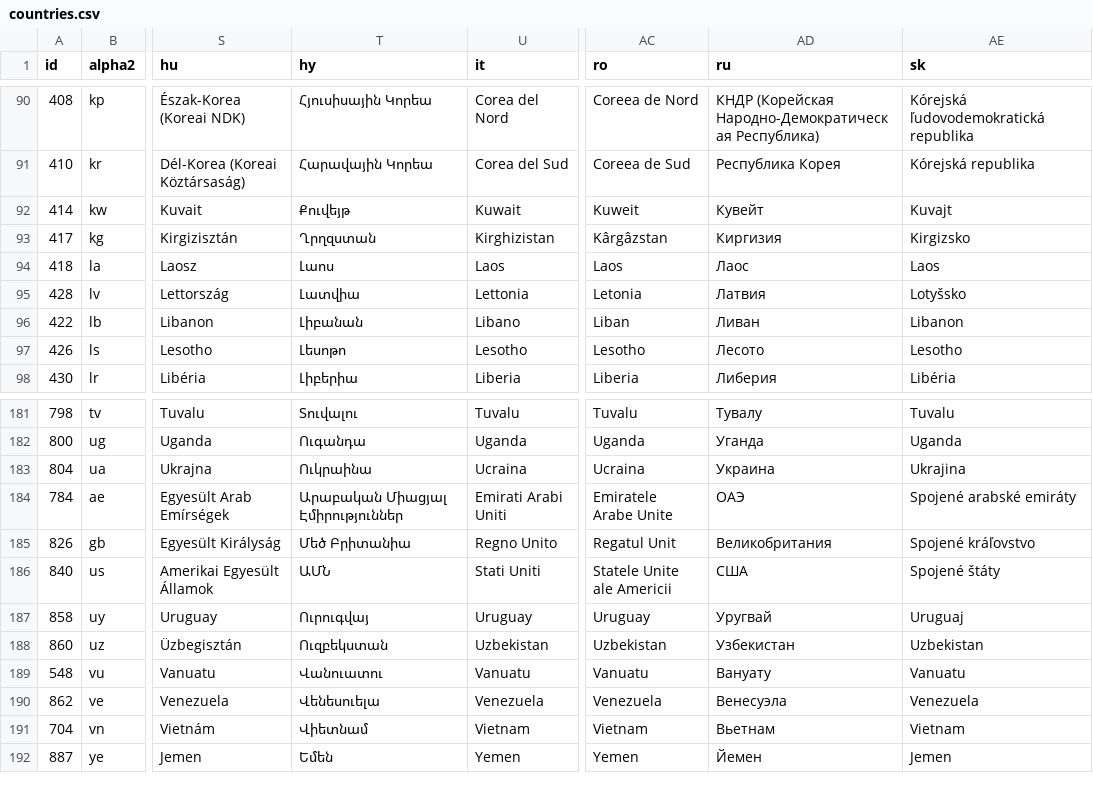
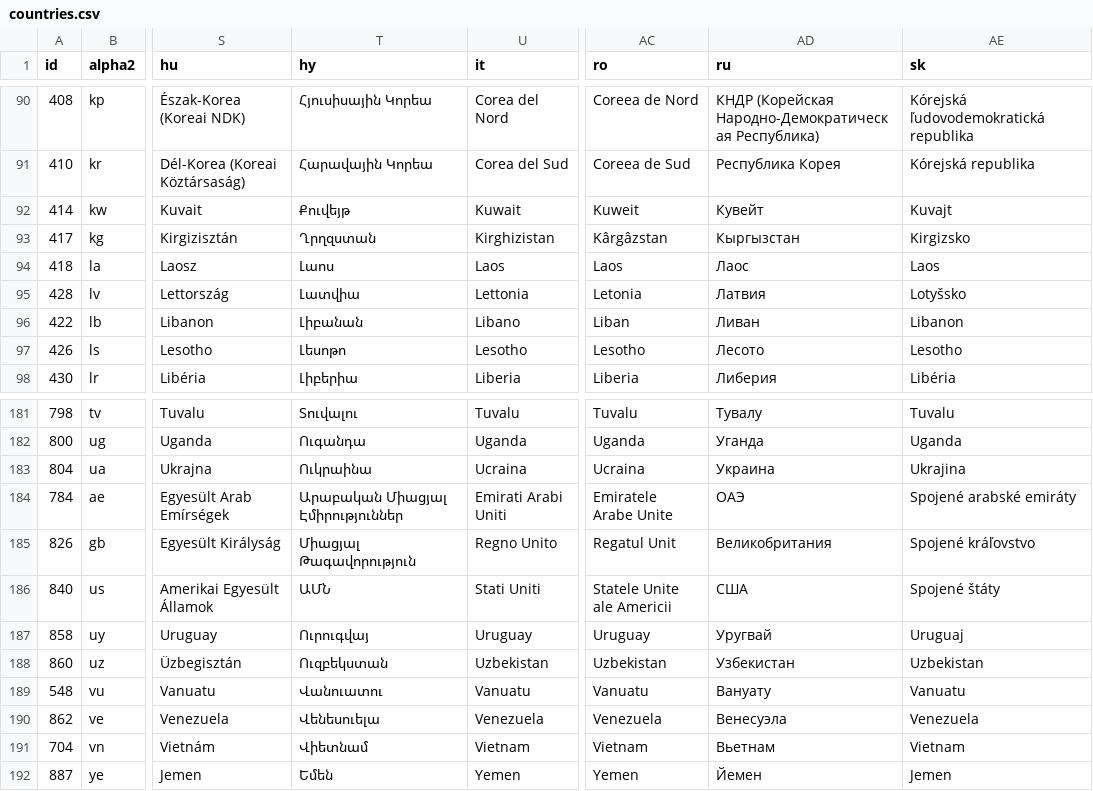
Before and after one commit to stefangabos/world_countries, a CSV file: data/countries/_combined/countries.csv, drawn as a sheet; only a part is shown, gaps mark what is left out; the diff names each change by its address in the sheet, - before the commit and + after, or states it on an @@ line.

```diff
--- a/data/countries/_combined/countries.csv
+++ b/data/countries/_combined/countries.csv
-AD93 (ru): Киргизия
+AD93 (ru): Кыргызстан
-T185 (hy): Մեծ Բրիտանիա
+T185 (hy): Միացյալ Թագավորություն
```
Also changed, not shown: data/countries/_combined/world.csv, data/countries/hy/countries.csv, 42 other files.
